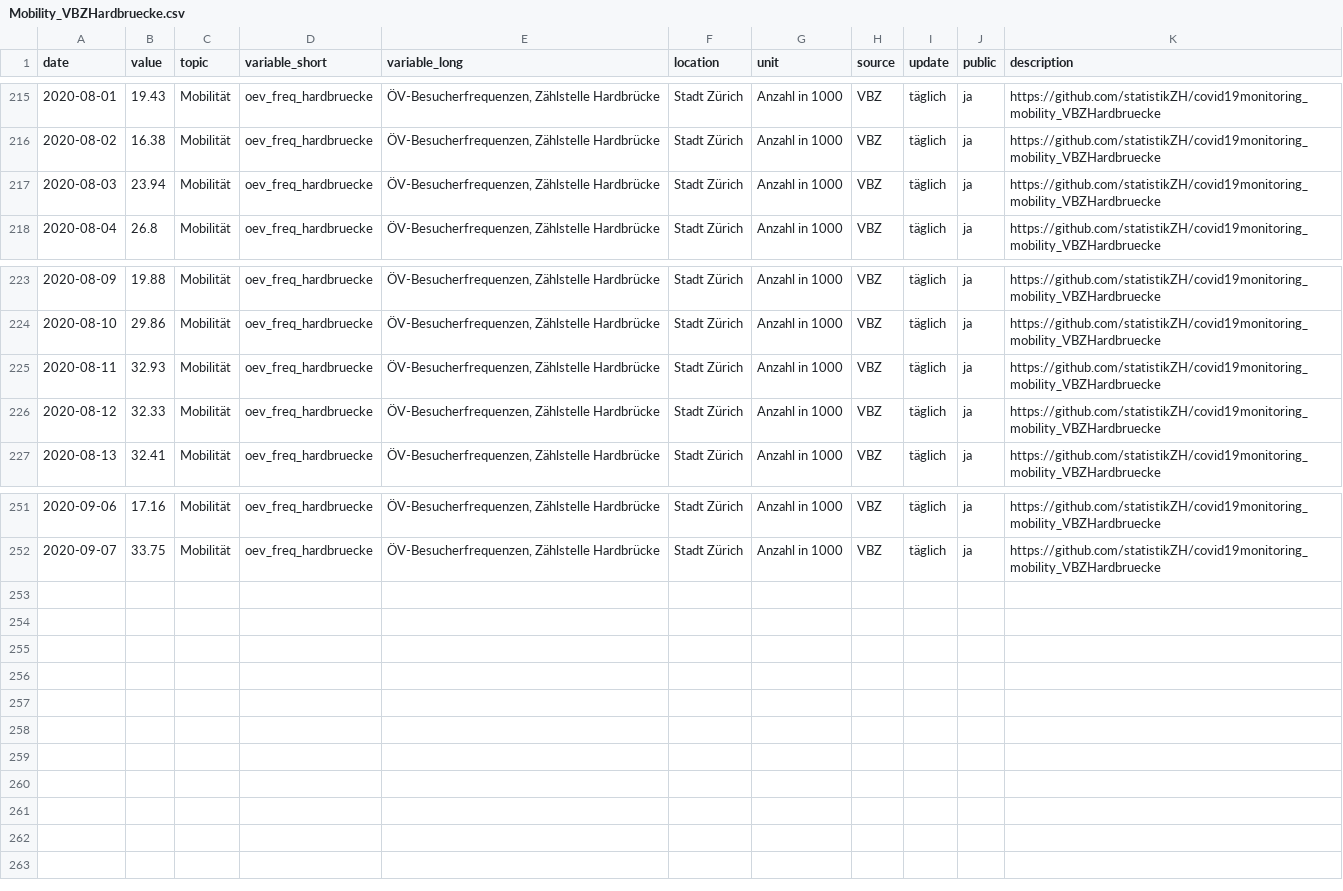
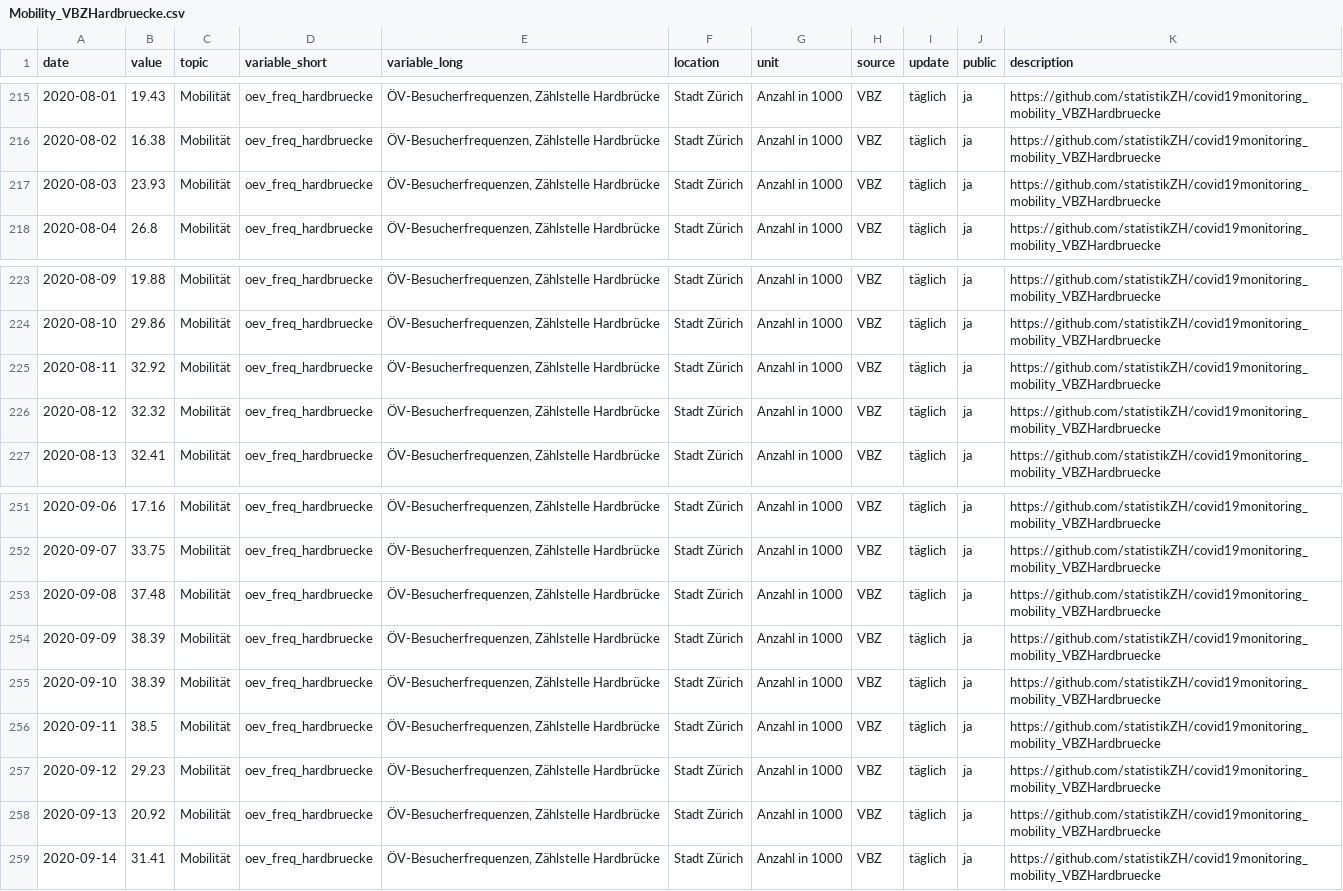
Before and after one commit to statistikZH/covid19monitoring_mobility_VBZHardbruecke, a CSV file: Mobility_VBZHardbruecke.csv, drawn as a sheet; only a part is shown, gaps mark what is left out.

Commit message:
15.9.

```diff
--- a/Mobility_VBZHardbruecke.csv
+++ b/Mobility_VBZHardbruecke.csv
@@ -216,3 +216,3 @@
 2020-08-02,16.38,"Mobilität","oev_freq_hardbruecke","ÖV-Besucherfrequenzen, Zählstelle Hardbrücke","Stadt Zürich","Anzahl in 1000","VBZ","täglich","ja","https://github.com/statistikZH/covid19monitoring_mobility_VBZHardbruecke"
-2020-08-03,23.94,"Mobilität","oev_freq_hardbruecke","ÖV-Besucherfrequenzen, Zählstelle Hardbrücke","Stadt Zürich","Anzahl in 1000","VBZ","täglich","ja","https://github.com/statistikZH/covid19monitoring_mobility_VBZHardbruecke"
+2020-08-03,23.93,"Mobilität","oev_freq_hardbruecke","ÖV-Besucherfrequenzen, Zählstelle Hardbrücke","Stadt Zürich","Anzahl in 1000","VBZ","täglich","ja","https://github.com/statistikZH/covid19monitoring_mobility_VBZHardbruecke"
 2020-08-04,26.8,"Mobilität","oev_freq_hardbruecke","ÖV-Besucherfrequenzen, Zählstelle Hardbrücke","Stadt Zürich","Anzahl in 1000","VBZ","täglich","ja","https://github.com/statistikZH/covid19monitoring_mobility_VBZHardbruecke"
@@ -224,4 +224,4 @@
 2020-08-10,29.86,"Mobilität","oev_freq_hardbruecke","ÖV-Besucherfrequenzen, Zählstelle Hardbrücke","Stadt Zürich","Anzahl in 1000","VBZ","täglich","ja","https://github.com/statistikZH/covid19monitoring_mobility_VBZHardbruecke"
-2020-08-11,32.93,"Mobilität","oev_freq_hardbruecke","ÖV-Besucherfrequenzen, Zählstelle Hardbrücke","Stadt Zürich","Anzahl in 1000","VBZ","täglich","ja","https://github.com/statistikZH/covid19monitoring_mobility_VBZHardbruecke"
-2020-08-12,32.33,"Mobilität","oev_freq_hardbruecke","ÖV-Besucherfrequenzen, Zählstelle Hardbrücke","Stadt Zürich","Anzahl in 1000","VBZ","täglich","ja","https://github.com/statistikZH/covid19monitoring_mobility_VBZHardbruecke"
+2020-08-11,32.92,"Mobilität","oev_freq_hardbruecke","ÖV-Besucherfrequenzen, Zählstelle Hardbrücke","Stadt Zürich","Anzahl in 1000","VBZ","täglich","ja","https://github.com/statistikZH/covid19monitoring_mobility_VBZHardbruecke"
+2020-08-12,32.32,"Mobilität","oev_freq_hardbruecke","ÖV-Besucherfrequenzen, Zählstelle Hardbrücke","Stadt Zürich","Anzahl in 1000","VBZ","täglich","ja","https://github.com/statistikZH/covid19monitoring_mobility_VBZHardbruecke"
 2020-08-13,32.41,"Mobilität","oev_freq_hardbruecke","ÖV-Besucherfrequenzen, Zählstelle Hardbrücke","Stadt Zürich","Anzahl in 1000","VBZ","täglich","ja","https://github.com/statistikZH/covid19monitoring_mobility_VBZHardbruecke"
@@ -252 +252,8 @@
 2020-09-07,33.75,"Mobilität","oev_freq_hardbruecke","ÖV-Besucherfrequenzen, Zählstelle Hardbrücke","Stadt Zürich","Anzahl in 1000","VBZ","täglich","ja","https://github.com/statistikZH/covid19monitoring_mobility_VBZHardbruecke"
+2020-09-08,37.48,"Mobilität","oev_freq_hardbruecke","ÖV-Besucherfrequenzen, Zählstelle Hardbrücke","Stadt Zürich","Anzahl in 1000","VBZ","täglich","ja","https://github.com/statistikZH/covid19monitoring_mobility_VBZHardbruecke"
+2020-09-09,38.39,"Mobilität","oev_freq_hardbruecke","ÖV-Besucherfrequenzen, Zählstelle Hardbrücke","Stadt Zürich","Anzahl in 1000","VBZ","täglich","ja","https://github.com/statistikZH/covid19monitoring_mobility_VBZHardbruecke"
+2020-09-10,38.39,"Mobilität","oev_freq_hardbruecke","ÖV-Besucherfrequenzen, Zählstelle Hardbrücke","Stadt Zürich","Anzahl in 1000","VBZ","täglich","ja","https://github.com/statistikZH/covid19monitoring_mobility_VBZHardbruecke"
+2020-09-11,38.5,"Mobilität","oev_freq_hardbruecke","ÖV-Besucherfrequenzen, Zählstelle Hardbrücke","Stadt Zürich","Anzahl in 1000","VBZ","täglich","ja","https://github.com/statistikZH/covid19monitoring_mobility_VBZHardbruecke"
+2020-09-12,29.23,"Mobilität","oev_freq_hardbruecke","ÖV-Besucherfrequenzen, Zählstelle Hardbrücke","Stadt Zürich","Anzahl in 1000","VBZ","täglich","ja","https://github.com/statistikZH/covid19monitoring_mobility_VBZHardbruecke"
+2020-09-13,20.92,"Mobilität","oev_freq_hardbruecke","ÖV-Besucherfrequenzen, Zählstelle Hardbrücke","Stadt Zürich","Anzahl in 1000","VBZ","täglich","ja","https://github.com/statistikZH/covid19monitoring_mobility_VBZHardbruecke"
+2020-09-14,31.41,"Mobilität","oev_freq_hardbruecke","ÖV-Besucherfrequenzen, Zählstelle Hardbrücke","Stadt Zürich","Anzahl in 1000","VBZ","täglich","ja","https://github.com/statistikZH/covid19monitoring_mobility_VBZHardbruecke"
```
